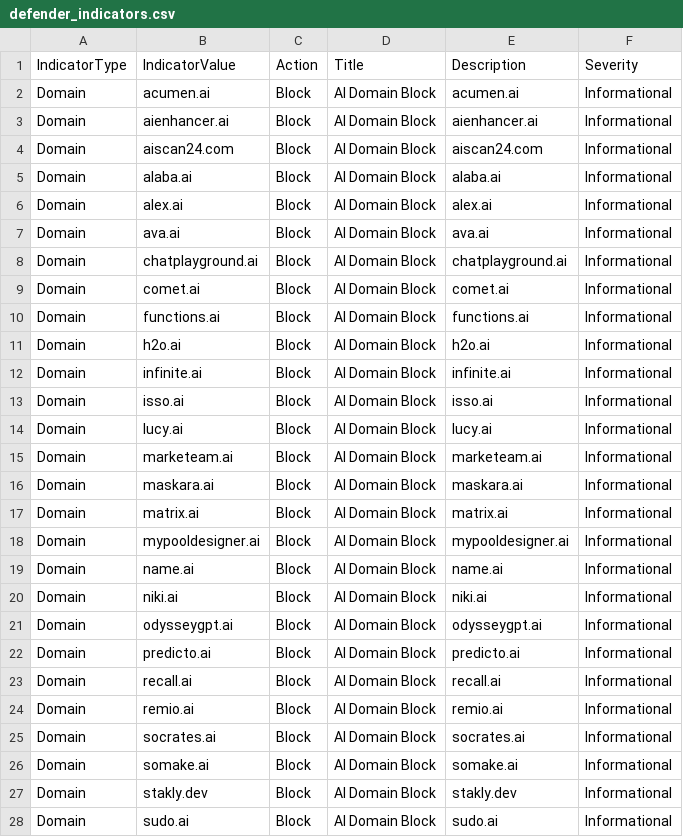
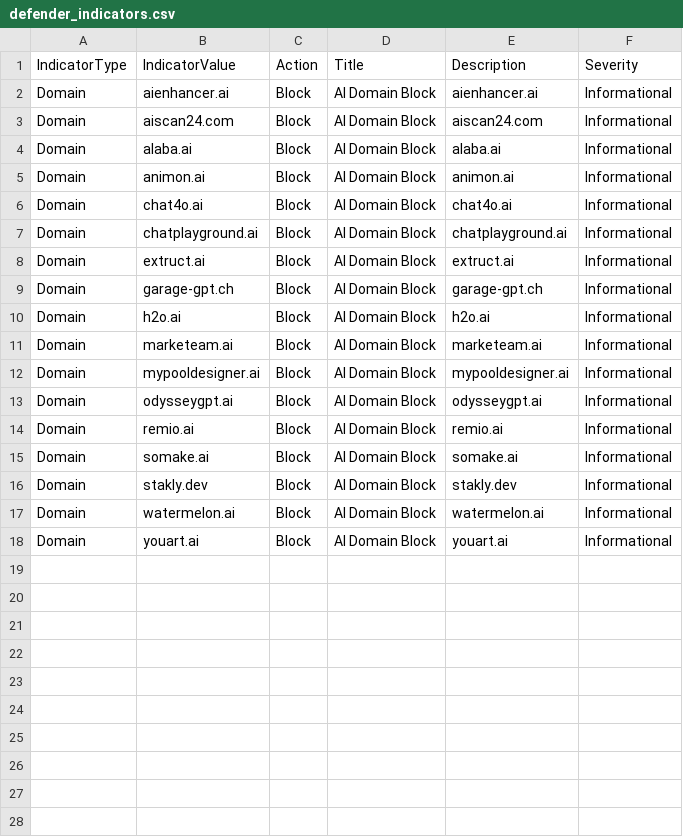
Before and after one commit to koensmink/AI-services-blockfeed-harvester, a CSV file: output/defender_indicators.csv, drawn as a sheet; only a part is shown; the shorter side is filled out with more unchanged rows; the diff covers the shown part only.

```diff
--- a/output/defender_indicators.csv
+++ b/output/defender_indicators.csv
@@ -1,3 +1,2 @@
 IndicatorType,IndicatorValue,Action,Title,Description,Severity
-Domain,acumen.ai,Block,AI Domain Block,acumen.ai,Informational
 Domain,aienhancer.ai,Block,AI Domain Block,aienhancer.ai,Informational
@@ -5,24 +4,13 @@ Domain,aiscan24.com,Block,AI Domain Block,aiscan24.com,Informational
 Domain,alaba.ai,Block,AI Domain Block,alaba.ai,Informational
-Domain,alex.ai,Block,AI Domain Block,alex.ai,Informational
-Domain,ava.ai,Block,AI Domain Block,ava.ai,Informational
+Domain,animon.ai,Block,AI Domain Block,animon.ai,Informational
+Domain,chat4o.ai,Block,AI Domain Block,chat4o.ai,Informational
 Domain,chatplayground.ai,Block,AI Domain Block,chatplayground.ai,Informational
-Domain,comet.ai,Block,AI Domain Block,comet.ai,Informational
-Domain,functions.ai,Block,AI Domain Block,functions.ai,Informational
+Domain,extruct.ai,Block,AI Domain Block,extruct.ai,Informational
+Domain,garage-gpt.ch,Block,AI Domain Block,garage-gpt.ch,Informational
 Domain,h2o.ai,Block,AI Domain Block,h2o.ai,Informational
-Domain,infinite.ai,Block,AI Domain Block,infinite.ai,Informational
-Domain,isso.ai,Block,AI Domain Block,isso.ai,Informational
-Domain,lucy.ai,Block,AI Domain Block,lucy.ai,Informational
 Domain,marketeam.ai,Block,AI Domain Block,marketeam.ai,Informational
-Domain,maskara.ai,Block,AI Domain Block,maskara.ai,Informational
-Domain,matrix.ai,Block,AI Domain Block,matrix.ai,Informational
 Domain,mypooldesigner.ai,Block,AI Domain Block,mypooldesigner.ai,Informational
-Domain,name.ai,Block,AI Domain Block,name.ai,Informational
-Domain,niki.ai,Block,AI Domain Block,niki.ai,Informational
 Domain,odysseygpt.ai,Block,AI Domain Block,odysseygpt.ai,Informational
-Domain,predicto.ai,Block,AI Domain Block,predicto.ai,Informational
-Domain,recall.ai,Block,AI Domain Block,recall.ai,Informational
 Domain,remio.ai,Block,AI Domain Block,remio.ai,Informational
-Domain,socrates.ai,Block,AI Domain Block,socrates.ai,Informational
 Domain,somake.ai,Block,AI Domain Block,somake.ai,Informational
 Domain,stakly.dev,Block,AI Domain Block,stakly.dev,Informational
-Domain,sudo.ai,Block,AI Domain Block,sudo.ai,Informational
```
Also changed, not shown: 3 removed rows elsewhere in this file, 5 other files.
